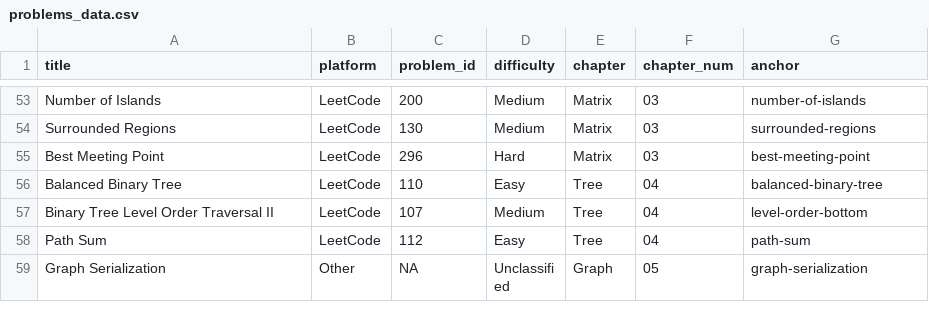
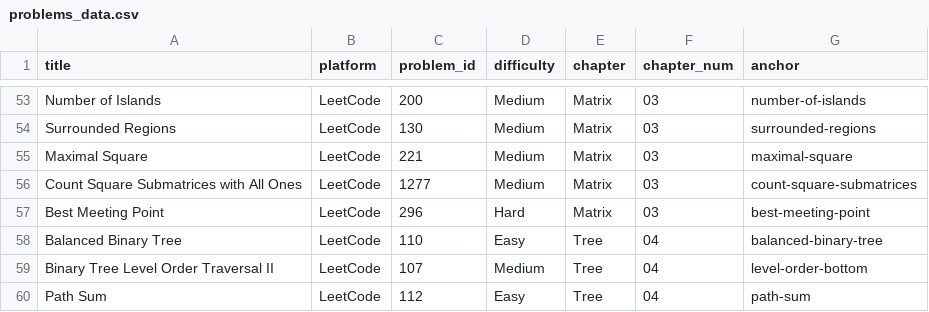
Before and after one commit to mcfongtw/CodingInterview, a CSV file: problems_data.csv, drawn as a sheet; only a part is shown, gaps mark what is left out; the shorter side is filled out with more unchanged rows; the diff names each change by its address in the sheet, - before the commit and + after, or states it on an @@ line.

Commit message:
feat: Add Leetcode 221 and 1277
Adds two new dynamic programming problems related to matrices:
- Maximal Square (LeetCode 221)
- Count Square Submatrices with All Ones (LeetCode 1277)

Includes problem descriptions, solutions with walkthroughs, and Java code examples. The problem data CSV is also updated.

```diff
--- a/problems_data.csv
+++ b/problems_data.csv
+row 55: Maximal Square | LeetCode | 221 | Medium | Matrix | 03 | maximal-square
+row 56: Count Square Submatrices with All Ones | LeetCode | 1277 | Medium | Matrix | 03 | count-square-submatrices
```
Also changed, not shown: 1 other file.
